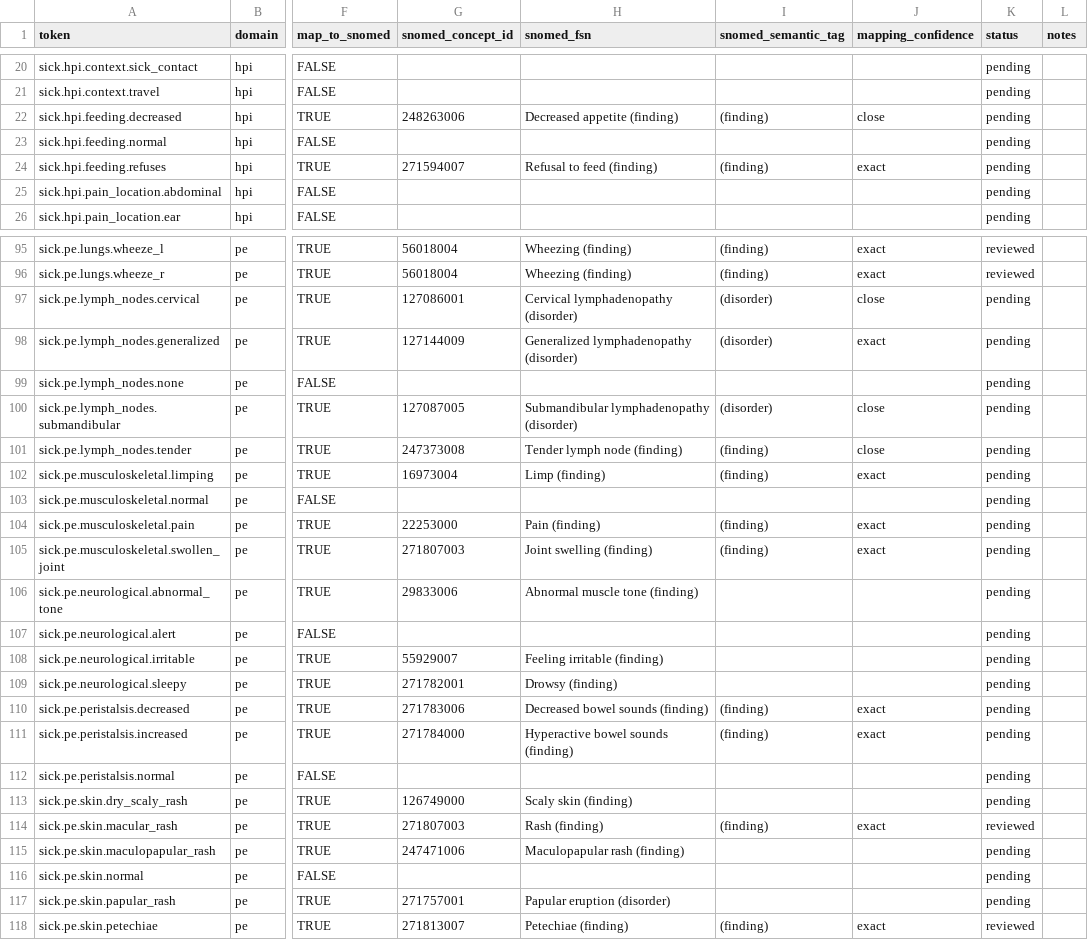
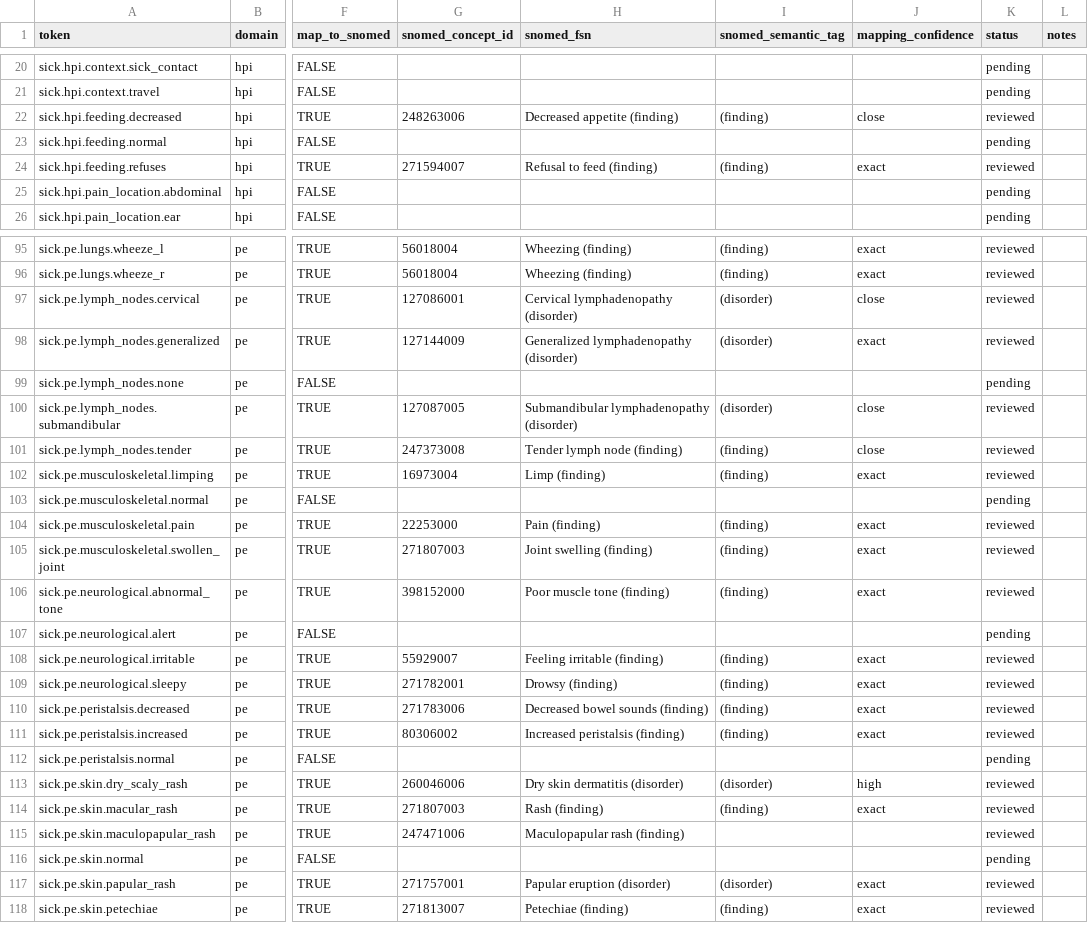
Before and after one commit to nathanaelgoldman/pedi-ai-assistant-ios, a CSV file: tools/SickTokens/sick_token_map_backlog_clean.csv, drawn as a sheet; only a part is shown, gaps mark what is left out; the diff covers the shown part only; the diff names each change by its address in the sheet, - before the commit and + after, or states it on an @@ line.

```diff
--- a/tools/SickTokens/sick_token_map_backlog_clean.csv
+++ b/tools/SickTokens/sick_token_map_backlog_clean.csv
-K22 (status): pending
+K22 (status): reviewed
-K24 (status): pending
+K24 (status): reviewed
-K97:K98 (status): pending
+K97:K98 (status): reviewed
-K100:K102 (status): pending
+K100:K102 (status): reviewed
-K104:K106 (status): pending
+K104:K106 (status): reviewed
-G106 (snomed_concept_id): 29833006
+G106 (snomed_concept_id): 398152000
-H106 (snomed_fsn): Abnormal muscle tone (finding)
+H106 (snomed_fsn): Poor muscle tone (finding)
-I106 (snomed_semantic_tag): (empty)
+I106 (snomed_semantic_tag): (finding)
-J106 (mapping_confidence): (empty)
+J106 (mapping_confidence): exact
-I108:I109 (snomed_semantic_tag): (empty)
+I108:I109 (snomed_semantic_tag): (finding)
-J108:J109 (mapping_confidence): (empty)
+J108:J109 (mapping_confidence): exact
-K108:K111 (status): pending
+K108:K111 (status): reviewed
-G111 (snomed_concept_id): 271784000
+G111 (snomed_concept_id): 80306002
-H111 (snomed_fsn): Hyperactive bowel sounds (finding)
+H111 (snomed_fsn): Increased peristalsis (finding)
-G113 (snomed_concept_id): 126749000
+G113 (snomed_concept_id): 260046006
-H113 (snomed_fsn): Scaly skin (finding)
+H113 (snomed_fsn): Dry skin dermatitis (disorder)
-I113 (snomed_semantic_tag): (empty)
+I113 (snomed_semantic_tag): (disorder)
-J113 (mapping_confidence): (empty)
+J113 (mapping_confidence): high
-K113 (status): pending
+K113 (status): reviewed
-K115 (status): pending
+K115 (status): reviewed
-I117 (snomed_semantic_tag): (empty)
+I117 (snomed_semantic_tag): (disorder)
-J117 (mapping_confidence): (empty)
+J117 (mapping_confidence): exact
-K117 (status): pending
+K117 (status): reviewed
```
Also changed, not shown: 32 edited cells elsewhere in this file, 7 other files.
